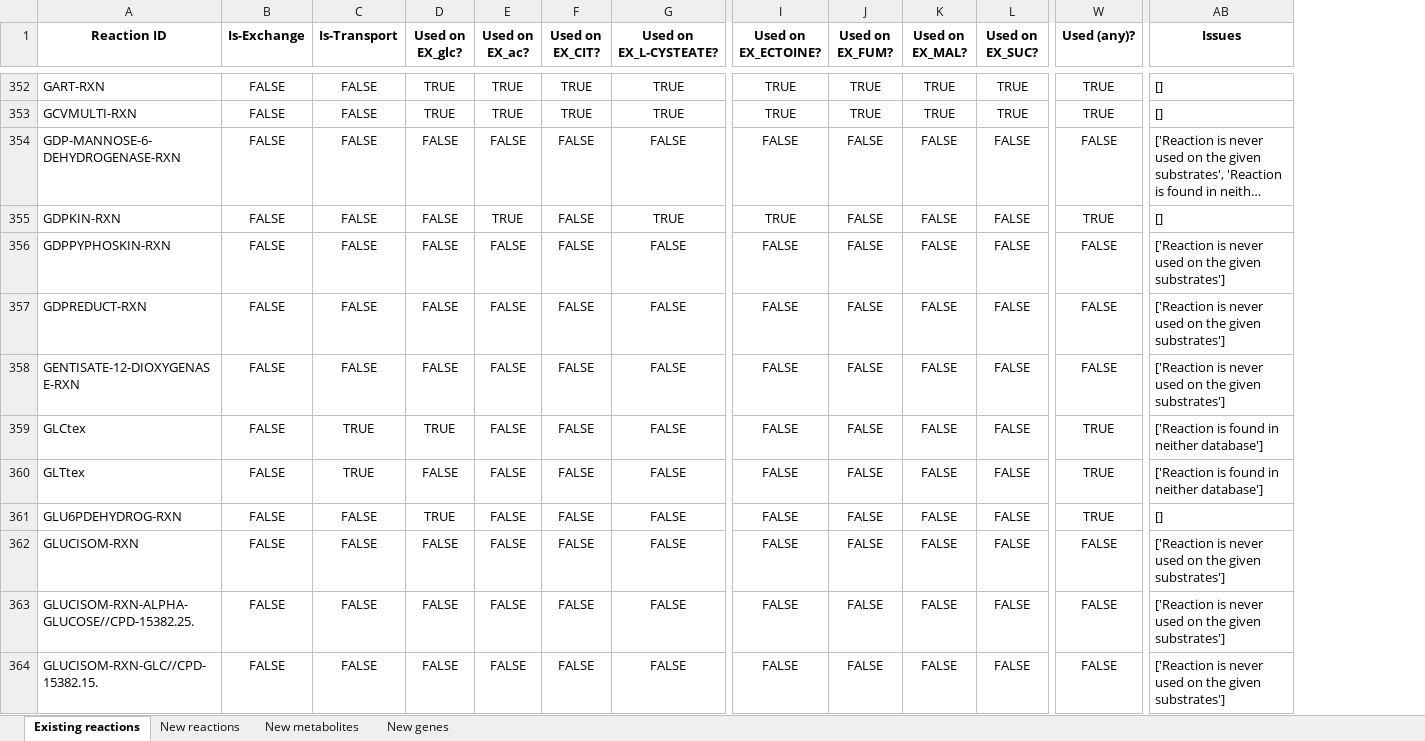
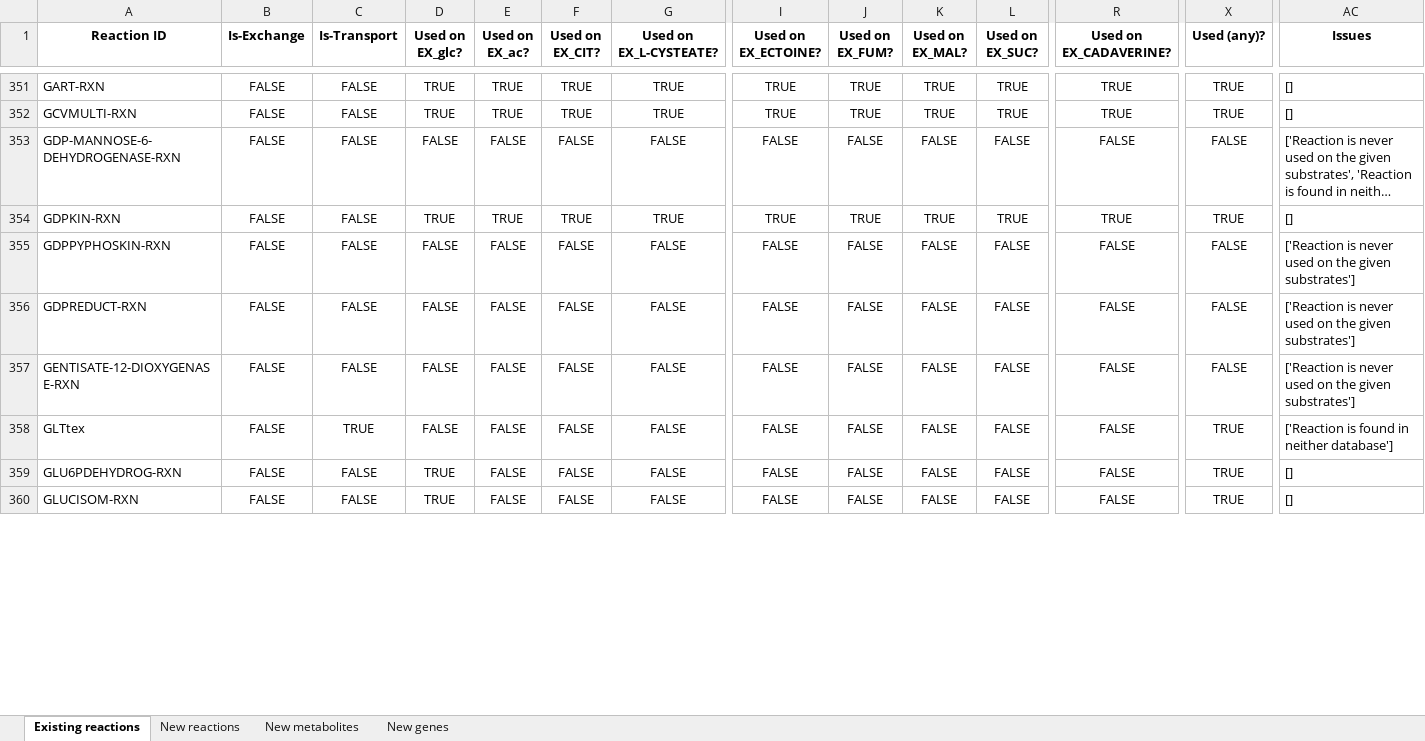
Before and after one commit to C-CoMP-STC/rpom-fba, an Excel workbook: model_building/biocyc_update_pipeline/templates/template.xlsx, sheet Existing reactions, drawn as a sheet; only a part is shown, gaps mark what is left out; long unchanged cells end in …; values as stored, in another font and other column widths than the file's, no borders; removed rows and columns are numbered as before the commit, all else as after; rows hold the shown columns only; the diff covers the shown part only; the diff names each change by its address in the sheet, - before the commit and + after, or states it on an @@ line.

Commit message:
Fix forms of glucose to just use Glucopyranose, add a check for number of connected components

```diff
--- a/model_building/biocyc_update_pipeline/templates/template.xlsx (sheet Existing reactions)
+++ b/model_building/biocyc_update_pipeline/templates/template.xlsx (sheet Existing reactions)
+column R (Used on EX_CADAVERINE?), rows 351-360: TRUE | TRUE | FALSE | TRUE | FALSE | FALSE | FALSE | FALSE | FALSE | FALSE
-D354 (Used on EX_glc?): FALSE
+D354 (Used on EX_glc?): TRUE
-F354 (Used on EX_CIT?): FALSE
+F354 (Used on EX_CIT?): TRUE
-J354 (Used on EX_FUM?): FALSE
+J354 (Used on EX_FUM?): TRUE
-K354 (Used on EX_MAL?): FALSE
+K354 (Used on EX_MAL?): TRUE
-L354 (Used on EX_SUC?): FALSE
+L354 (Used on EX_SUC?): TRUE
@@ row 359 moved to row 1813: GLCtex @@
-D360 (Used on EX_glc?): FALSE
+D360 (Used on EX_glc?): TRUE
-X360 (Used (any)?): FALSE
+X360 (Used (any)?): TRUE
-AC360 (Issues): ['Reaction is never used on the given substrates']
+AC360 (Issues): []
-row 363: GLUCISOM-RXN-ALPHA-GLUCOSE//CPD-15382.25. | FALSE | FALSE | FALSE | FALSE | FALSE | FALSE | FALSE | FALSE | FALSE | FALSE | FALSE | ['Reaction is never used on the given substrates']
-row 364: GLUCISOM-RXN-GLC//CPD-15382.15. | FALSE | FALSE | FALSE | FALSE | FALSE | FALSE | FALSE | FALSE | FALSE | FALSE | FALSE | ['Reaction is never used on the given substrates']
```
Also changed, not shown: 1 added row, 5 removed rows and 853 edited cells elsewhere in this sheet, sheet New genes, sheet New metabolites, sheet New reactions, 19 other files.
